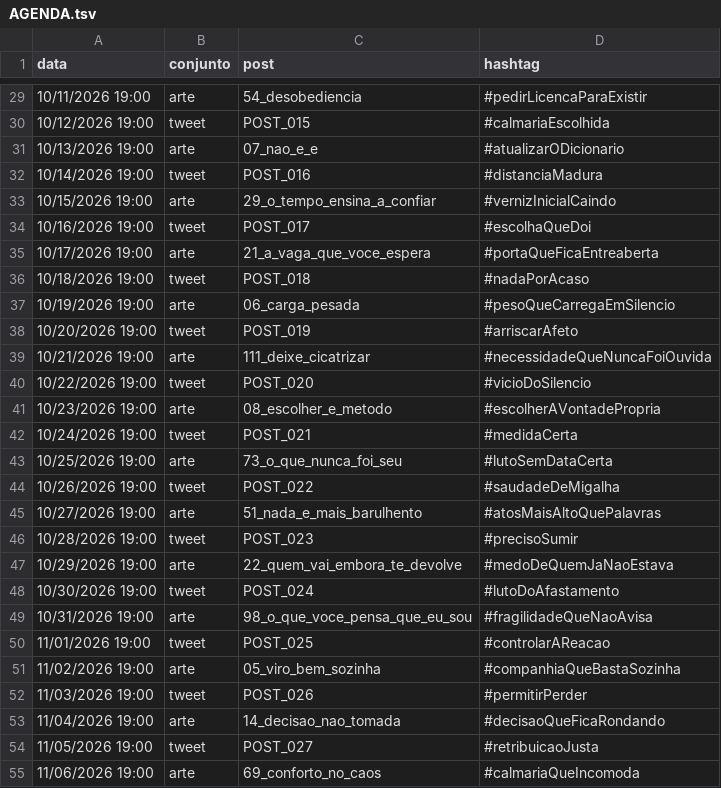
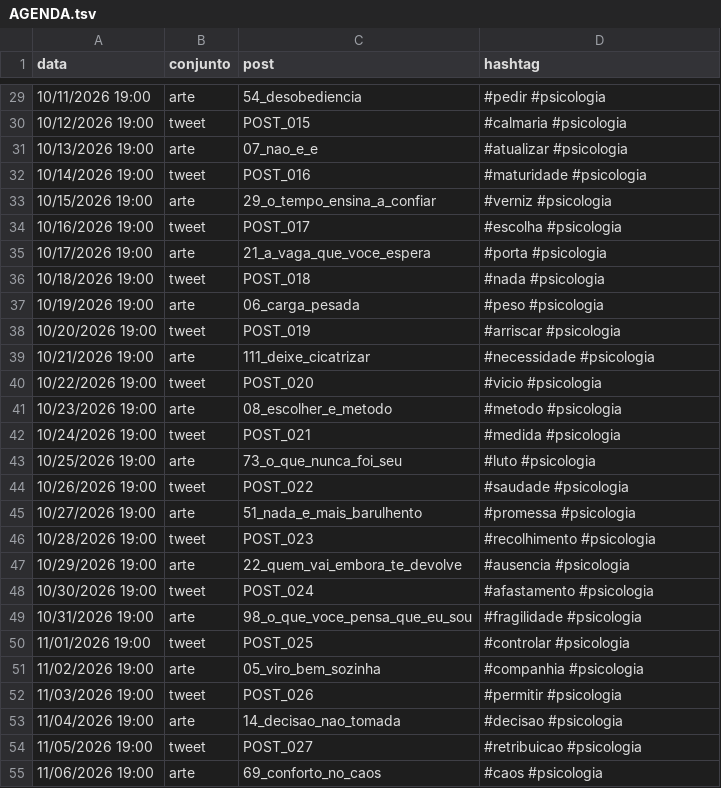
Before and after one commit to gabriel20angelo-web/umrabisco-imagens, a TSV file: AGENDA.tsv, drawn as a sheet; only a part is shown, gaps mark what is left out; the diff covers the shown part only.

```diff
--- a/AGENDA.tsv
+++ b/AGENDA.tsv
@@ -29,27 +29,27 @@ data	conjunto	post	hashtag
-10/11/2026 19:00	arte	54_desobediencia	#pedirLicencaParaExistir
-10/12/2026 19:00	tweet	POST_015	#calmariaEscolhida
-10/13/2026 19:00	arte	07_nao_e_e	#atualizarODicionario
-10/14/2026 19:00	tweet	POST_016	#distanciaMadura
-10/15/2026 19:00	arte	29_o_tempo_ensina_a_confiar	#vernizInicialCaindo
-10/16/2026 19:00	tweet	POST_017	#escolhaQueDoi
-10/17/2026 19:00	arte	21_a_vaga_que_voce_espera	#portaQueFicaEntreaberta
-10/18/2026 19:00	tweet	POST_018	#nadaPorAcaso
-10/19/2026 19:00	arte	06_carga_pesada	#pesoQueCarregaEmSilencio
-10/20/2026 19:00	tweet	POST_019	#arriscarAfeto
-10/21/2026 19:00	arte	111_deixe_cicatrizar	#necessidadeQueNuncaFoiOuvida
-10/22/2026 19:00	tweet	POST_020	#vicioDoSilencio
-10/23/2026 19:00	arte	08_escolher_e_metodo	#escolherAVontadePropria
-10/24/2026 19:00	tweet	POST_021	#medidaCerta
-10/25/2026 19:00	arte	73_o_que_nunca_foi_seu	#lutoSemDataCerta
-10/26/2026 19:00	tweet	POST_022	#saudadeDeMigalha
-10/27/2026 19:00	arte	51_nada_e_mais_barulhento	#atosMaisAltoQuePalavras
-10/28/2026 19:00	tweet	POST_023	#precisoSumir
-10/29/2026 19:00	arte	22_quem_vai_embora_te_devolve	#medoDeQuemJaNaoEstava
-10/30/2026 19:00	tweet	POST_024	#lutoDoAfastamento
-10/31/2026 19:00	arte	98_o_que_voce_pensa_que_eu_sou	#fragilidadeQueNaoAvisa
-11/01/2026 19:00	tweet	POST_025	#controlarAReacao
-11/02/2026 19:00	arte	05_viro_bem_sozinha	#companhiaQueBastaSozinha
-11/03/2026 19:00	tweet	POST_026	#permitirPerder
-11/04/2026 19:00	arte	14_decisao_nao_tomada	#decisaoQueFicaRondando
-11/05/2026 19:00	tweet	POST_027	#retribuicaoJusta
-11/06/2026 19:00	arte	69_conforto_no_caos	#calmariaQueIncomoda
+10/11/2026 19:00	arte	54_desobediencia	#pedir #psicologia
+10/12/2026 19:00	tweet	POST_015	#calmaria #psicologia
+10/13/2026 19:00	arte	07_nao_e_e	#atualizar #psicologia
+10/14/2026 19:00	tweet	POST_016	#maturidade #psicologia
+10/15/2026 19:00	arte	29_o_tempo_ensina_a_confiar	#verniz #psicologia
+10/16/2026 19:00	tweet	POST_017	#escolha #psicologia
+10/17/2026 19:00	arte	21_a_vaga_que_voce_espera	#porta #psicologia
+10/18/2026 19:00	tweet	POST_018	#nada #psicologia
+10/19/2026 19:00	arte	06_carga_pesada	#peso #psicologia
+10/20/2026 19:00	tweet	POST_019	#arriscar #psicologia
+10/21/2026 19:00	arte	111_deixe_cicatrizar	#necessidade #psicologia
+10/22/2026 19:00	tweet	POST_020	#vicio #psicologia
+10/23/2026 19:00	arte	08_escolher_e_metodo	#metodo #psicologia
+10/24/2026 19:00	tweet	POST_021	#medida #psicologia
+10/25/2026 19:00	arte	73_o_que_nunca_foi_seu	#luto #psicologia
+10/26/2026 19:00	tweet	POST_022	#saudade #psicologia
+10/27/2026 19:00	arte	51_nada_e_mais_barulhento	#promessa #psicologia
+10/28/2026 19:00	tweet	POST_023	#recolhimento #psicologia
+10/29/2026 19:00	arte	22_quem_vai_embora_te_devolve	#ausencia #psicologia
+10/30/2026 19:00	tweet	POST_024	#afastamento #psicologia
+10/31/2026 19:00	arte	98_o_que_voce_pensa_que_eu_sou	#fragilidade #psicologia
+11/01/2026 19:00	tweet	POST_025	#controlar #psicologia
+11/02/2026 19:00	arte	05_viro_bem_sozinha	#companhia #psicologia
+11/03/2026 19:00	tweet	POST_026	#permitir #psicologia
+11/04/2026 19:00	arte	14_decisao_nao_tomada	#decisao #psicologia
+11/05/2026 19:00	tweet	POST_027	#retribuicao #psicologia
+11/06/2026 19:00	arte	69_conforto_no_caos	#caos #psicologia
```
Also changed, not shown: 69 edited cells elsewhere in this file, LEGENDAS.tsv, ZOHO_AGENDA_teste2.csv, 3 other files.
